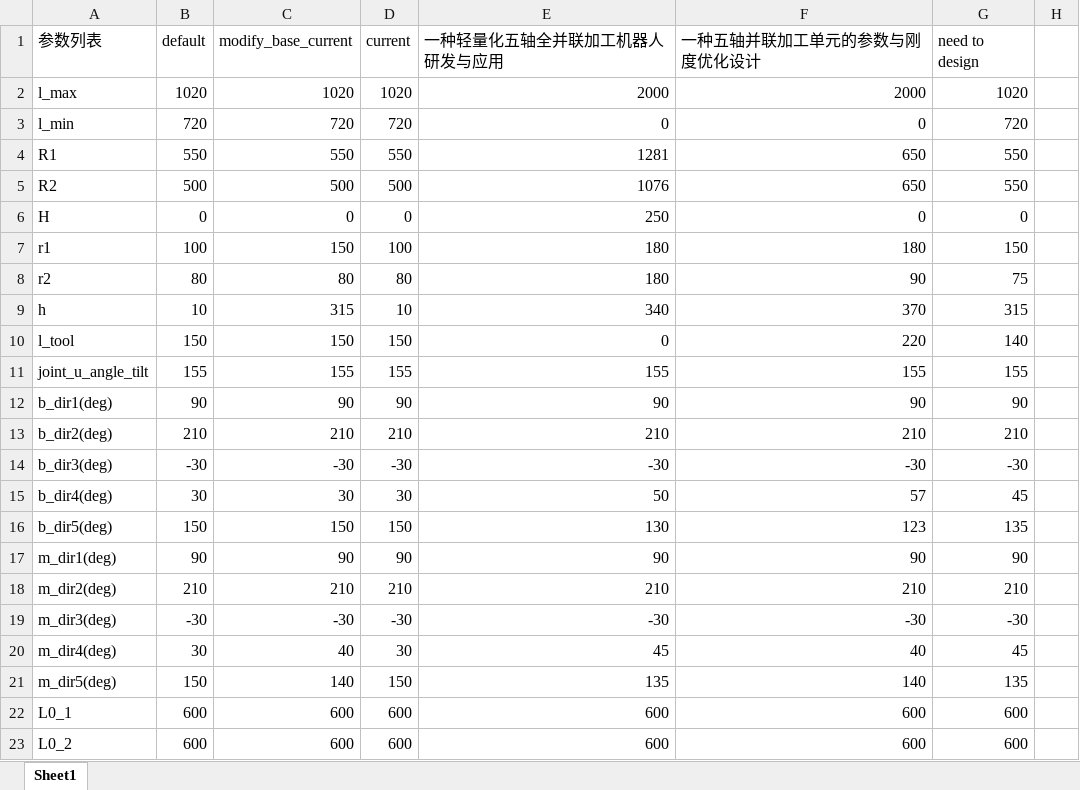
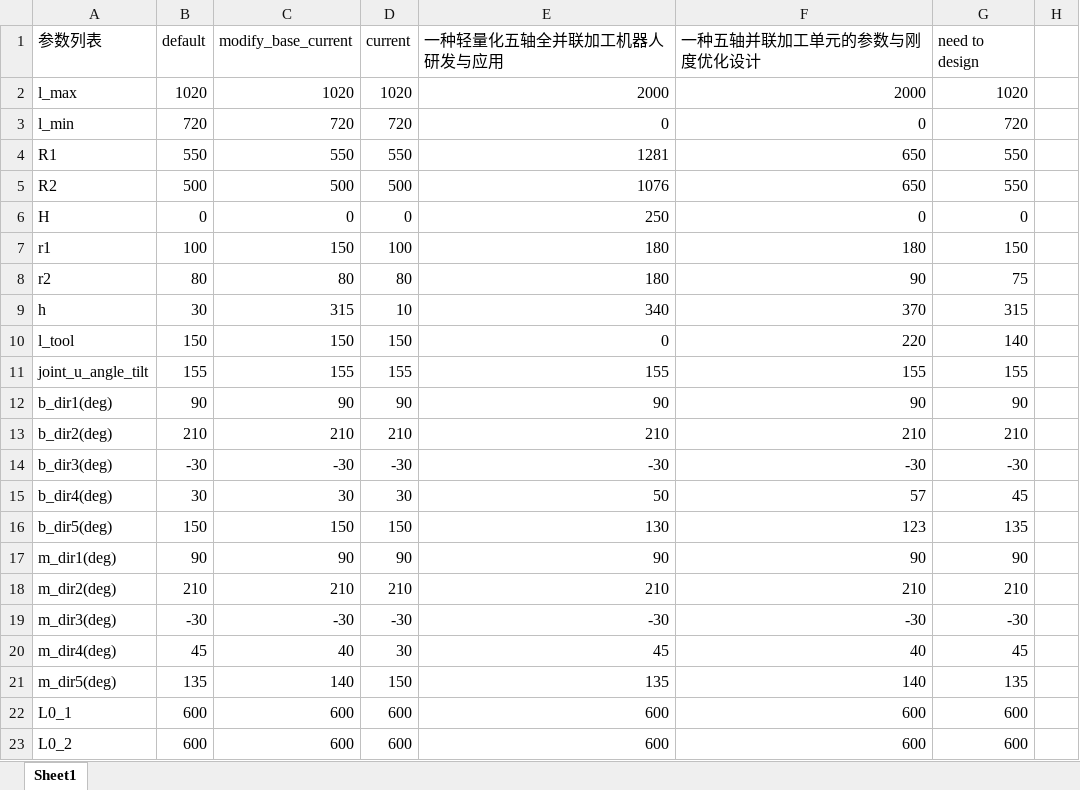
Before and after one commit to dinoness/paralle, an Excel workbook: parameters.xlsx, sheet Sheet1, drawn as a sheet; only a part is shown; values as stored, in another font and other column widths than the file's, no borders; the diff names each change by its address in the sheet, - before the commit and + after, or states it on an @@ line.

```diff
--- a/parameters.xlsx (sheet Sheet1)
+++ b/parameters.xlsx (sheet Sheet1)
-B9 (default): 10
+B9 (default): 30
-B20 (default): 30
+B20 (default): 45
-B21 (default): 150
+B21 (default): 135
```
Also changed, not shown: 1 other file.
